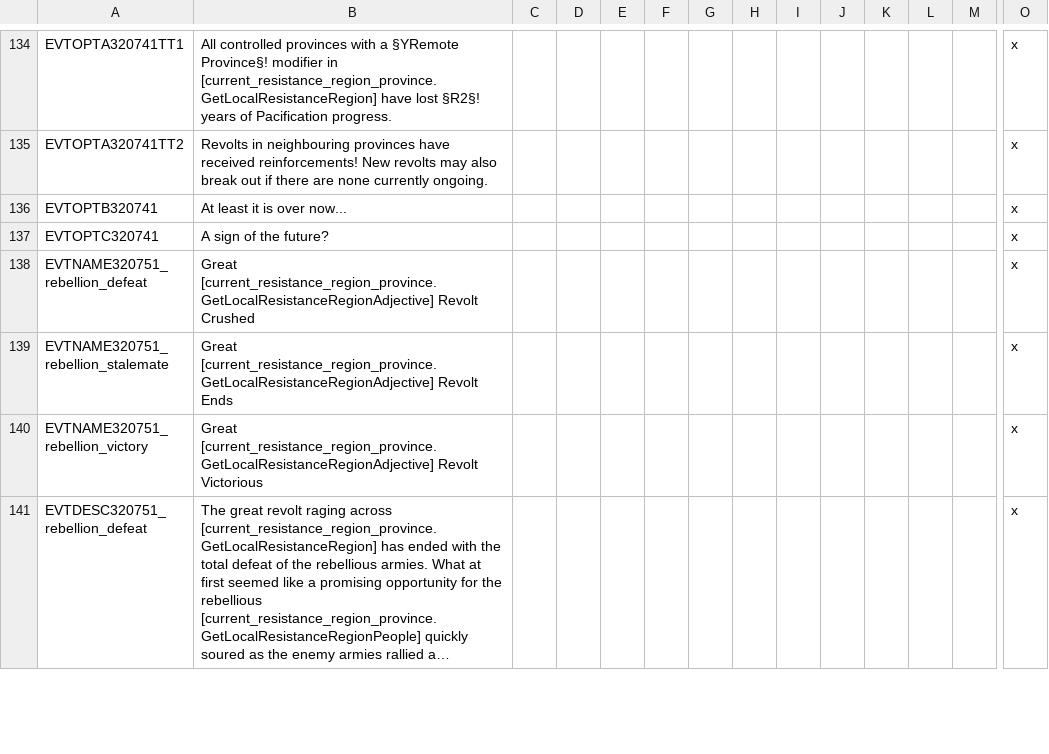
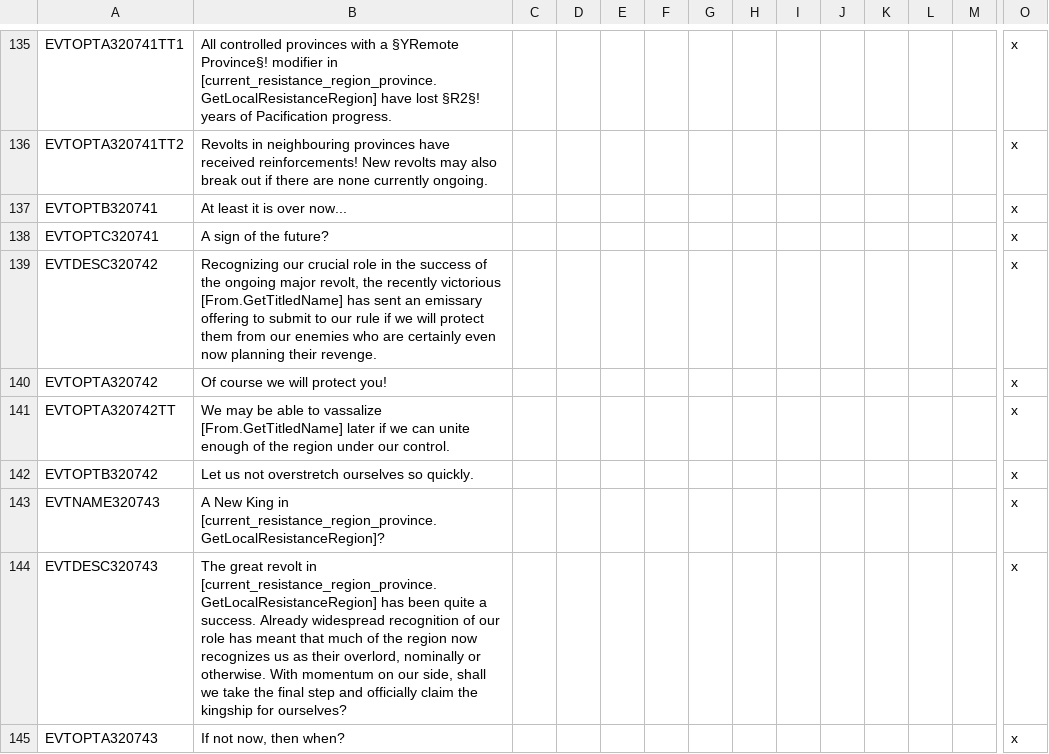
Before and after one commit to DC123456789/Britannia---The-Winter-King, a CSV file: Britannia/localisation/00 Events - Rebels.csv, drawn as a sheet; only a part is shown, gaps mark what is left out; the shorter side is filled out with more unchanged rows; long unchanged cells end in …; rows hold the shown columns only; the diff covers the shown part only; the diff names each change by its address in the sheet, - before the commit and + after, or states it on an @@ line.

Commit message:
- Added event for "leader" of major revolt gaining a king or empire title and vassalizing tributaries if they control enough of the region while the revolt is ongoing

```diff
--- a/Britannia/localisation/00 Events - Rebels.csv
+++ b/Britannia/localisation/00 Events - Rebels.csv
+row 139: EVTDESC320742 | Recognizing our crucial role in the success of the ongoing major revolt, the recently victorious [From.GetTitledName] has sent an emissary offering to submit to our rule if we will protect them from our enemies who are certainly even now planning their revenge. |  |  |  |  |  |  |  |  |  |  |  | x
+row 140: EVTOPTA320742 | Of course we will protect you! |  |  |  |  |  |  |  |  |  |  |  | x
+row 141: EVTOPTA320742TT | We may be able to vassalize [From.GetTitledName] later if we can unite enough of the region under our control. |  |  |  |  |  |  |  |  |  |  |  | x
+row 142: EVTOPTB320742 | Let us not overstretch ourselves so quickly. |  |  |  |  |  |  |  |  |  |  |  | x
+row 143: EVTNAME320743 | A New King in [current_resistance_region_province.GetLocalResistanceRegion]? |  |  |  |  |  |  |  |  |  |  |  | x
+row 144: EVTDESC320743 | The great revolt in [current_resistance_region_province.GetLocalResistanceRegion] has been quite a success. Already widespread recognition of our role has meant that much of the region now recognizes us as their overlord, nominally or otherwise. With momentum on our side, shall we take the final step and officially claim the kingship for ourselves? |  |  |  |  |  |  |  |  |  |  |  | x
+row 145: EVTOPTA320743 | If not now, then when? |  |  |  |  |  |  |  |  |  |  |  | x
```
Also changed, not shown: 8 added rows and 1 edited cell elsewhere in this file, Britannia/localisation/00 Regions.csv, 6 other files.
